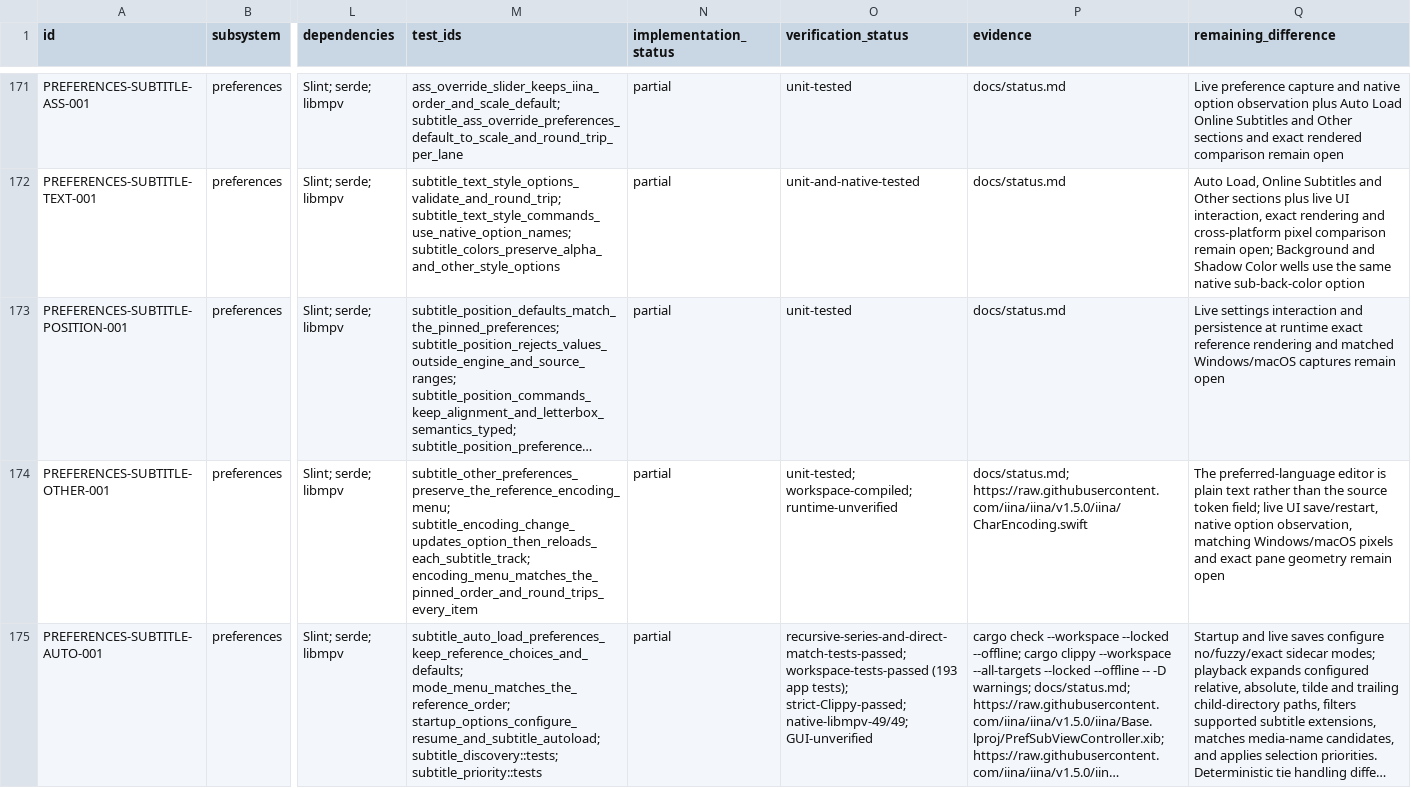
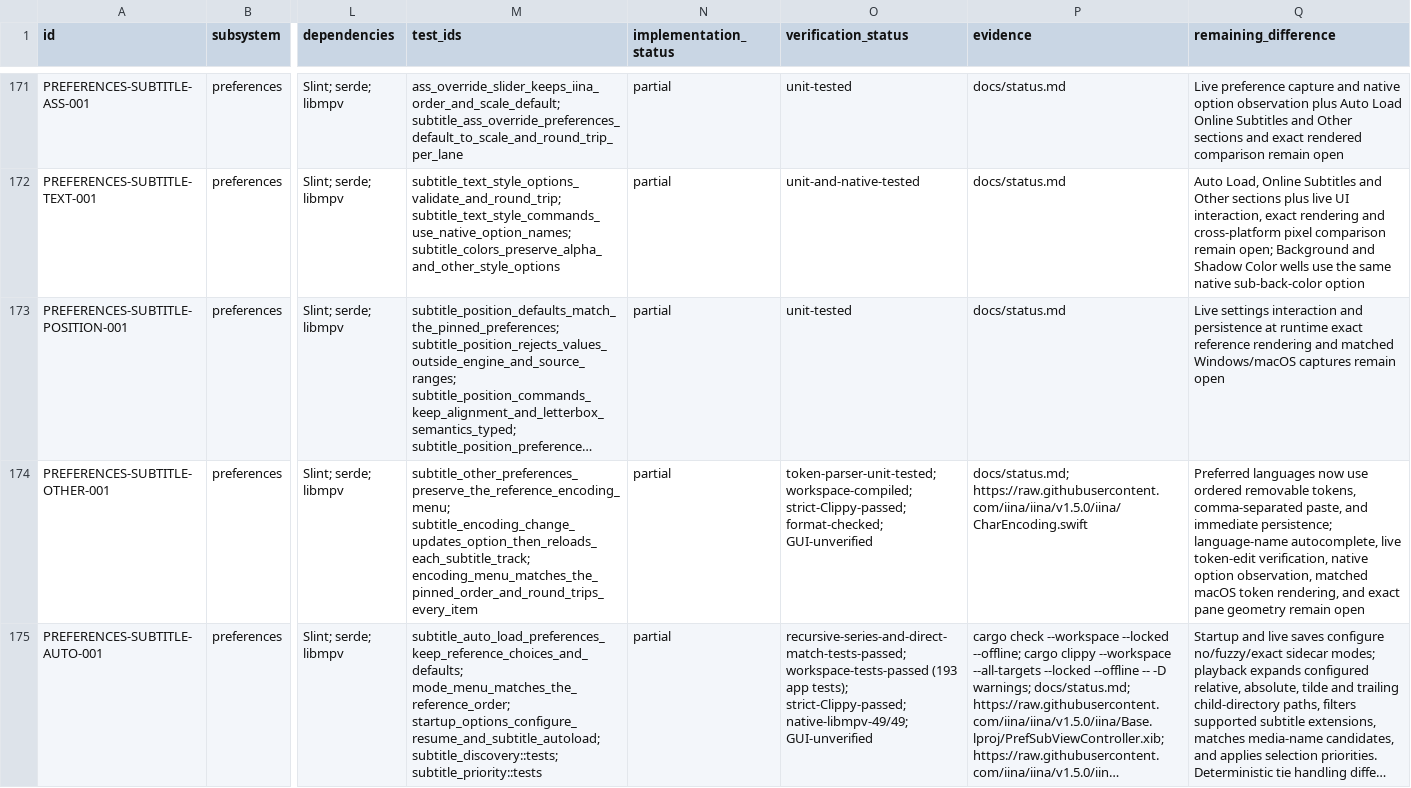
Before and after one commit to deminden/riina, a CSV file: docs/parity.csv, drawn as a sheet; only a part is shown, gaps mark what is left out; long unchanged cells end in …; the diff covers the shown part only; the diff names each change by its address in the sheet, - before the commit and + after, or states it on an @@ line.

```diff
--- a/docs/parity.csv
+++ b/docs/parity.csv
-O174 (verification_status): unit-tested; workspace-compiled; runtime-unverified
+O174 (verification_status): token-parser-unit-tested; workspace-compiled; strict-Clippy-passed; format-checked; GUI-unverified
-Q174 (remaining_difference): The preferred-language editor is plain text rather than the source token field; live UI save/restart, native option observation, matching Windows/macOS pixels and exact…
+Q174 (remaining_difference): Preferred languages now use ordered removable tokens, comma-separated paste, and immediate persistence; language-name autocomplete, live token-edit verification, native option observation, matched macOS token rendering, and exact…
```
Also changed, not shown: 2 added rows and 25 edited cells elsewhere in this file, 44 other files.
